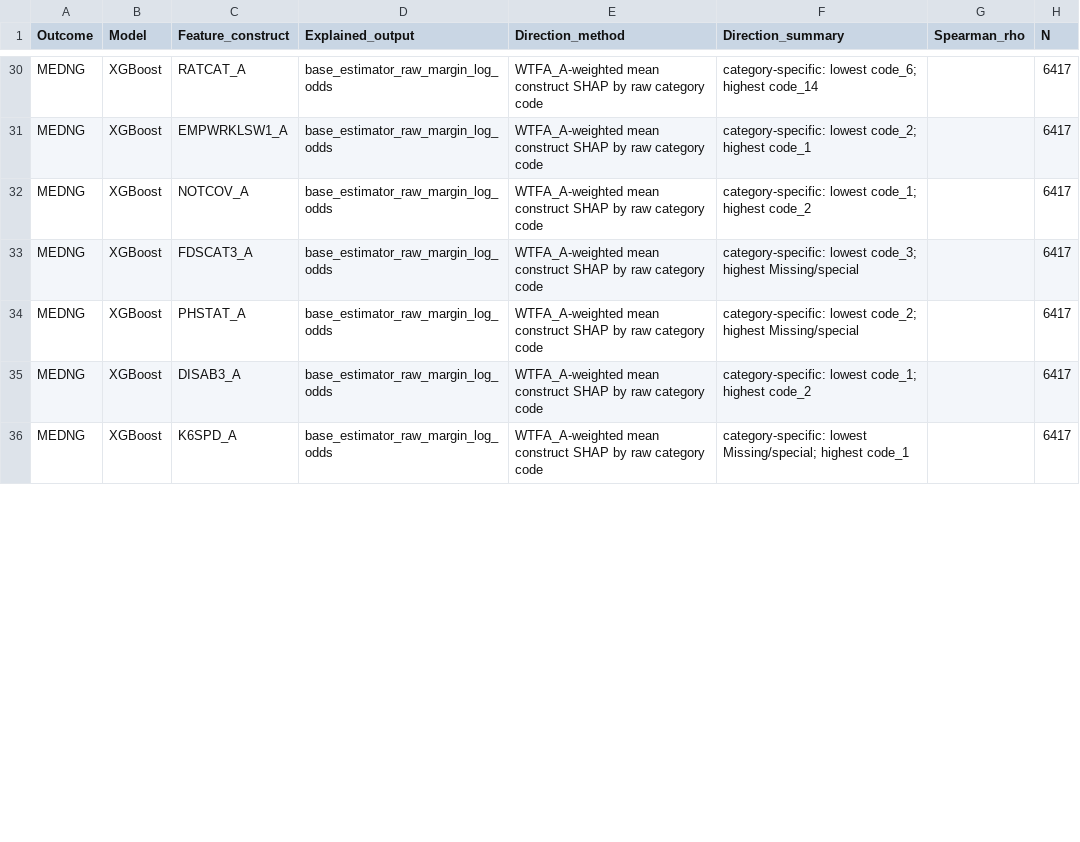
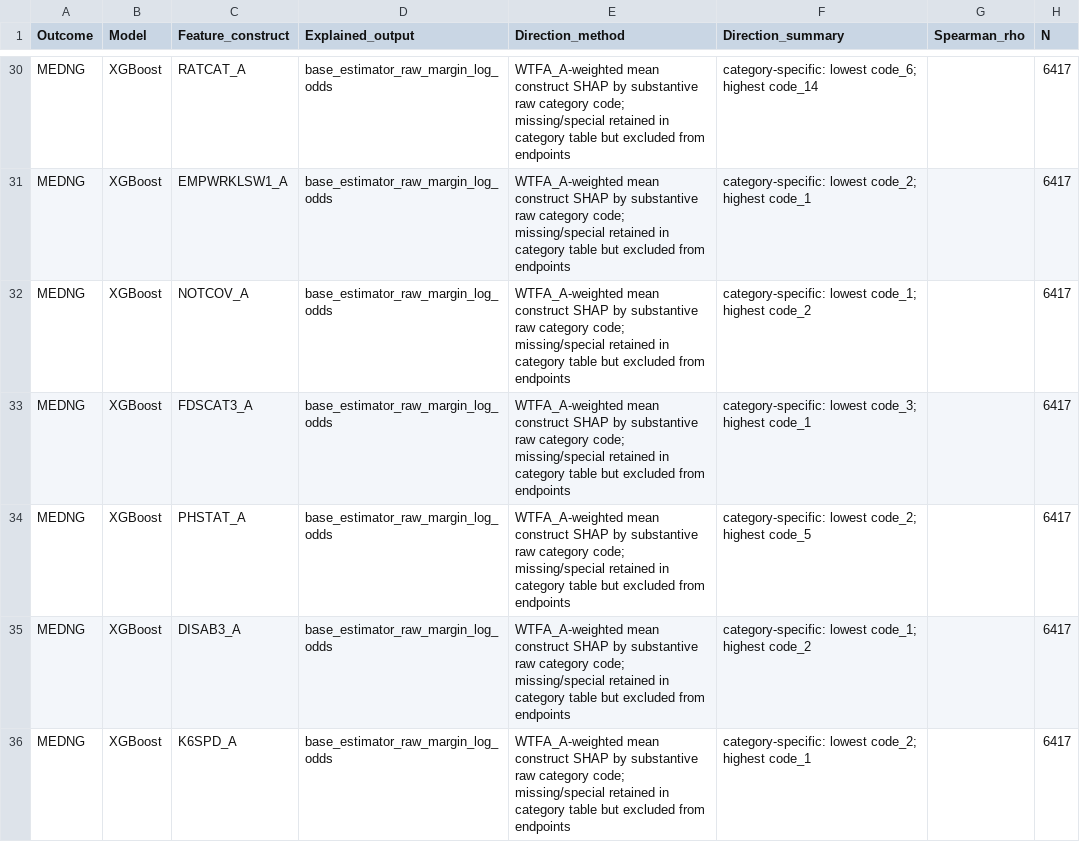
Before and after one commit to phatnbt/HealthInfo_UIT, a CSV file: modeling/day14_16/day14_16_shap_direction_summary.csv, drawn as a sheet; only a part is shown, gaps mark what is left out; the diff covers the shown part only; the diff names each change by its address in the sheet, - before the commit and + after, or states it on an @@ line.

Commit message:
fix: preserve chronic burden 3+ SHAP category

```diff
--- a/modeling/day14_16/day14_16_shap_direction_summary.csv
+++ b/modeling/day14_16/day14_16_shap_direction_summary.csv
-E30:E36 (Direction_method): …SHAP by raw category code
+E30:E36 (Direction_method): …SHAP by substantive raw category code; missing/special retained in category table but excluded from endpoints
-F33 (Direction_summary): …code_3; highest Missing/special
+F33 (Direction_summary): …code_3; highest code_1
-F34 (Direction_summary): …code_2; highest Missing/special
+F34 (Direction_summary): …code_2; highest code_5
-F36 (Direction_summary): category-specific: lowest Missing/special; highest code_1
+F36 (Direction_summary): category-specific: lowest code_2; highest code_1
```
Also changed, not shown: 73 edited cells elsewhere in this file, modeling/day14_16/day14_16_shap_category_patterns.csv, modeling/day20_22/day22_code_freeze_manifest.csv, 6 other files.
